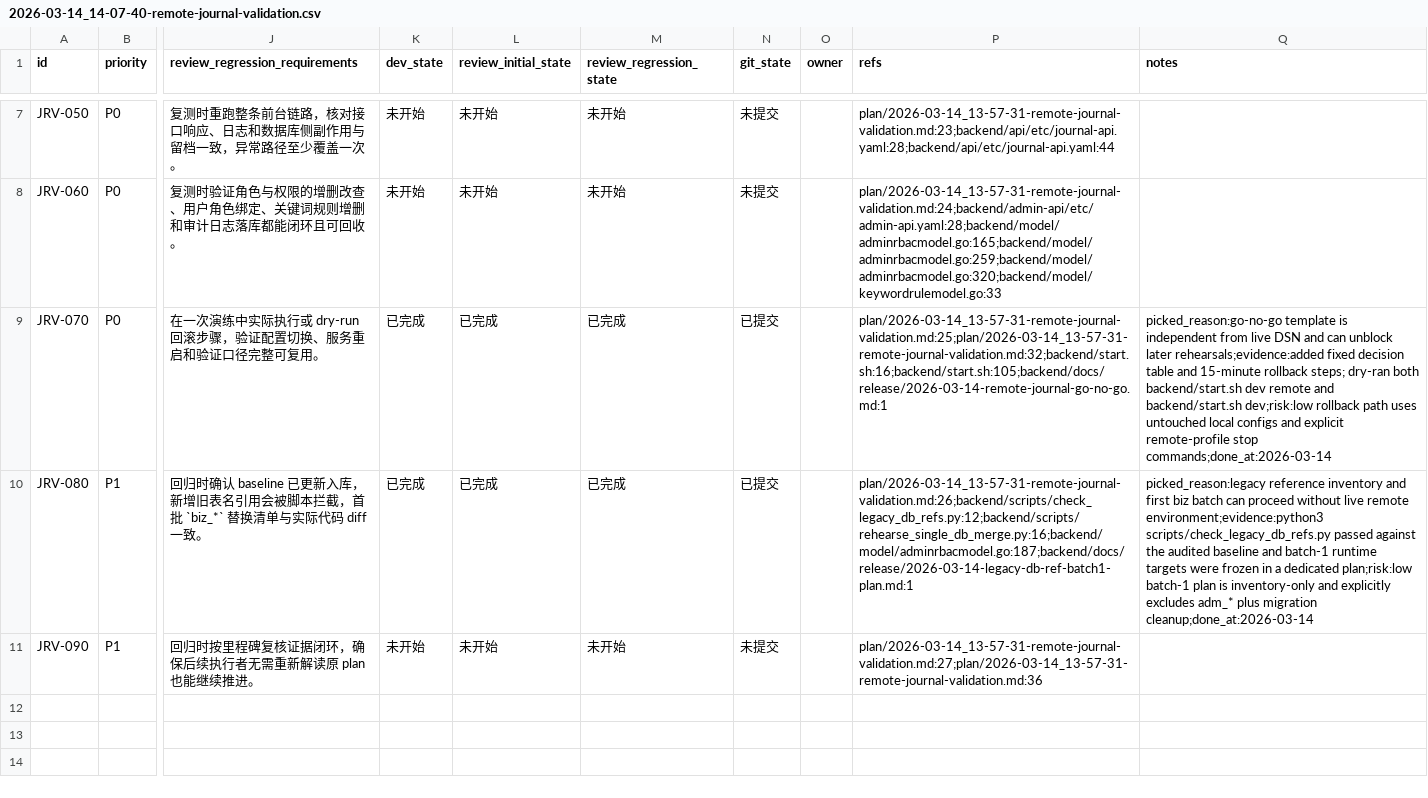
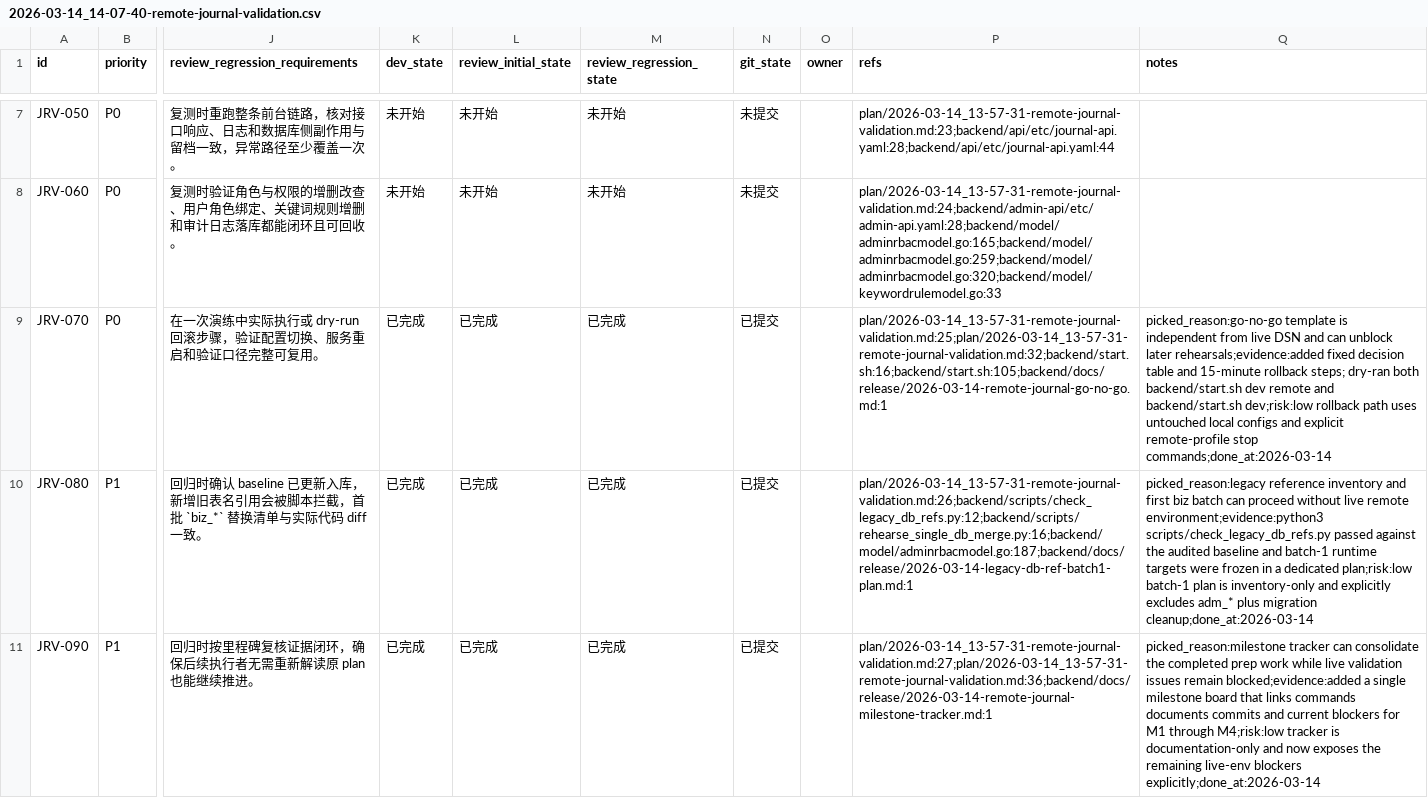
Before and after one commit to B022MC/journal, a CSV file: issues/2026-03-14_14-07-40-remote-journal-validation.csv, drawn as a sheet; only a part is shown, gaps mark what is left out; the diff names each change by its address in the sheet, - before the commit and + after, or states it on an @@ line.

```diff
--- a/issues/2026-03-14_14-07-40-remote-journal-validation.csv
+++ b/issues/2026-03-14_14-07-40-remote-journal-validation.csv
-K11 (dev_state): 未开始
+K11 (dev_state): 已完成
-L11 (review_initial_state): 未开始
+L11 (review_initial_state): 已完成
-M11 (review_regression_state): 未开始
+M11 (review_regression_state): 已完成
-N11 (git_state): 未提交
+N11 (git_state): 已提交
-P11 (refs): plan/2026-03-14_13-57-31-remote-journal-validation.md:27;plan/2026-03-14_13-57-31-remote-journal-validation.md:36
+P11 (refs): plan/2026-03-14_13-57-31-remote-journal-validation.md:27;plan/2026-03-14_13-57-31-remote-journal-validation.md:36;backend/docs/release/2026-03-14-remote-journal-milestone-tracker.md:1
-Q11 (notes): (empty)
+Q11 (notes): picked_reason:milestone tracker can consolidate the completed prep work while live validation issues remain blocked;evidence:added a single milestone board that links commands documents commits and current blockers for M1 through M4;risk:low tracker is documentation-only and now exposes the remaining live-env blockers explicitly;done_at:2026-03-14
```
Also changed, not shown: 1 other file.
